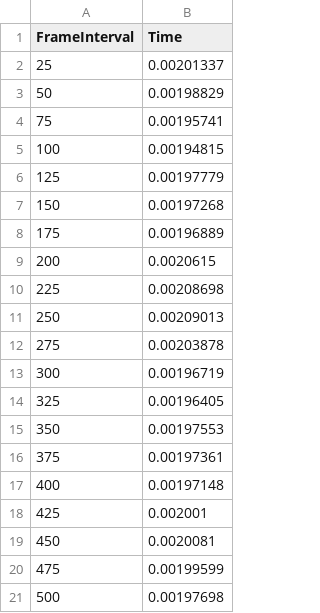
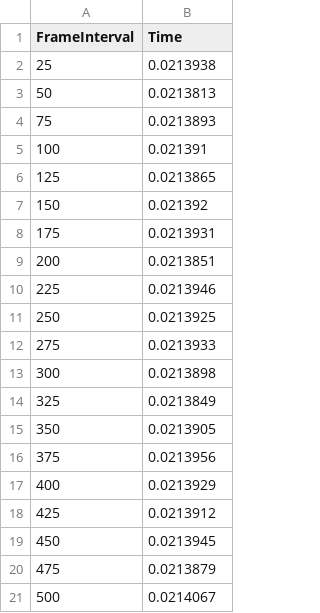
Before and after one commit to JamieBriggsDev/ComputeRayTracing, a CSV file: ComputeRayTracing/Test.csv, drawn as a sheet.

Commit message:
Added test.CSV

```diff
--- a/ComputeRayTracing/Test.csv
+++ b/ComputeRayTracing/Test.csv
@@ -1,21 +1,21 @@
 FrameInterval,Time
-25,0.00201337,
-50,0.00198829,
-75,0.00195741,
-100,0.00194815,
-125,0.00197779,
-150,0.00197268,
-175,0.00196889,
-200,0.0020615,
-225,0.00208698,
-250,0.00209013,
-275,0.00203878,
-300,0.00196719,
-325,0.00196405,
-350,0.00197553,
-375,0.00197361,
-400,0.00197148,
-425,0.002001,
-450,0.0020081,
-475,0.00199599,
-500,0.00197698,
+25,0.0213938,
+50,0.0213813,
+75,0.0213893,
+100,0.021391,
+125,0.0213865,
+150,0.021392,
+175,0.0213931,
+200,0.0213851,
+225,0.0213946,
+250,0.0213925,
+275,0.0213933,
+300,0.0213898,
+325,0.0213849,
+350,0.0213905,
+375,0.0213956,
+400,0.0213929,
+425,0.0213912,
+450,0.0213945,
+475,0.0213879,
+500,0.0214067,
```
